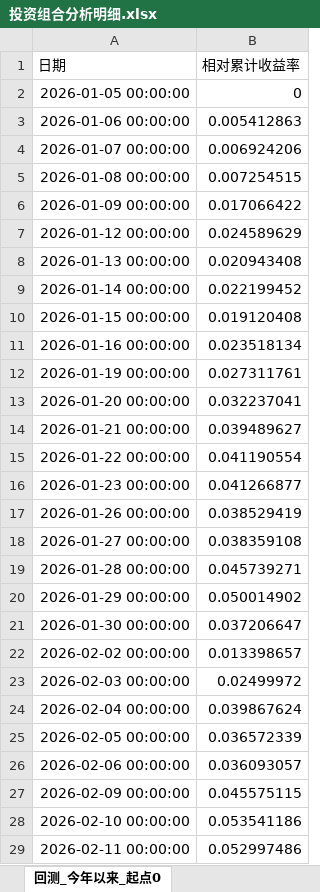
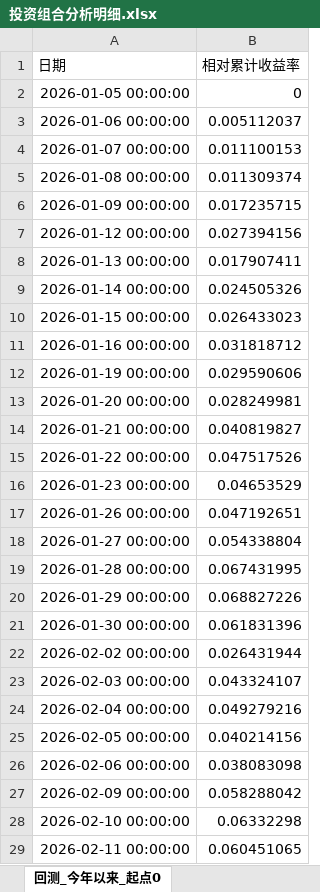
Before and after one commit to bwliseva/portfolio-report, an Excel workbook: automation/投资组合分析明细.xlsx, sheet 回测_今年以来_起点0, drawn as a sheet; only a part is shown; values as stored, in another font and other column widths than the file's, no borders; the diff covers the shown part only; the diff names each change by its address in the sheet, - before the commit and + after, or states it on an @@ line.

```diff
--- a/automation/投资组合分析明细.xlsx (sheet 回测_今年以来_起点0)
+++ b/automation/投资组合分析明细.xlsx (sheet 回测_今年以来_起点0)
-B3 (相对累计收益率): 0.005412863
+B3 (相对累计收益率): 0.005112037
-B4 (相对累计收益率): 0.006924206
+B4 (相对累计收益率): 0.011100153
-B5 (相对累计收益率): 0.007254515
+B5 (相对累计收益率): 0.011309374
-B6 (相对累计收益率): 0.017066422
+B6 (相对累计收益率): 0.017235715
-B7 (相对累计收益率): 0.024589629
+B7 (相对累计收益率): 0.027394156
-B8 (相对累计收益率): 0.020943408
+B8 (相对累计收益率): 0.017907411
-B9 (相对累计收益率): 0.022199452
+B9 (相对累计收益率): 0.024505326
-B10 (相对累计收益率): 0.019120408
+B10 (相对累计收益率): 0.026433023
-B11 (相对累计收益率): 0.023518134
+B11 (相对累计收益率): 0.031818712
-B12 (相对累计收益率): 0.027311761
+B12 (相对累计收益率): 0.029590606
-B13 (相对累计收益率): 0.032237041
+B13 (相对累计收益率): 0.028249981
-B14 (相对累计收益率): 0.039489627
+B14 (相对累计收益率): 0.040819827
-B15 (相对累计收益率): 0.041190554
+B15 (相对累计收益率): 0.047517526
-B16 (相对累计收益率): 0.041266877
+B16 (相对累计收益率): 0.04653529
-B17 (相对累计收益率): 0.038529419
+B17 (相对累计收益率): 0.047192651
-B18 (相对累计收益率): 0.038359108
+B18 (相对累计收益率): 0.054338804
-B19 (相对累计收益率): 0.045739271
+B19 (相对累计收益率): 0.067431995
-B20 (相对累计收益率): 0.050014902
+B20 (相对累计收益率): 0.068827226
-B21 (相对累计收益率): 0.037206647
+B21 (相对累计收益率): 0.061831396
-B22 (相对累计收益率): 0.013398657
+B22 (相对累计收益率): 0.026431944
-B23 (相对累计收益率): 0.02499972
+B23 (相对累计收益率): 0.043324107
-B24 (相对累计收益率): 0.039867624
+B24 (相对累计收益率): 0.049279216
-B25 (相对累计收益率): 0.036572339
+B25 (相对累计收益率): 0.040214156
-B26 (相对累计收益率): 0.036093057
+B26 (相对累计收益率): 0.038083098
-B27 (相对累计收益率): 0.045575115
+B27 (相对累计收益率): 0.058288042
-B28 (相对累计收益率): 0.053541186
+B28 (相对累计收益率): 0.06332298
-B29 (相对累计收益率): 0.052997486
+B29 (相对累计收益率): 0.060451065
```
Also changed, not shown: 1 added row and 179 edited cells elsewhere in this sheet, sheet 日收益率, sheet 年化协方差矩阵_日度近一年, sheet 组合绝对累计收益率, sheet 风险平价组合累计收益率, sheet 近三年月收益率, sheet 两模型回撤对比_近一年, 17 more sheets.
